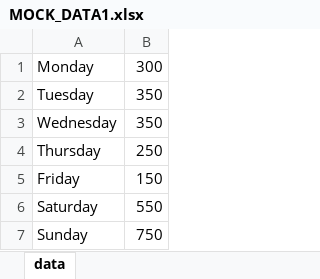
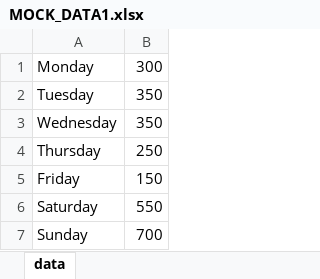
Before and after one commit to TrineKnudsen/ArlaFoodsEsbjergExam, an Excel workbook: src/files/MOCK_DATA1.xlsx, sheet data, drawn as a sheet; values as stored, in another font and other column widths than the file's, no borders; the diff names each change by its address in the sheet, - before the commit and + after, or states it on an @@ line.

```diff
--- a/src/files/MOCK_DATA1.xlsx (sheet data)
+++ b/src/files/MOCK_DATA1.xlsx (sheet data)
-B7: 750
+B7: 700
```
Also changed, not shown: 16 other files.
